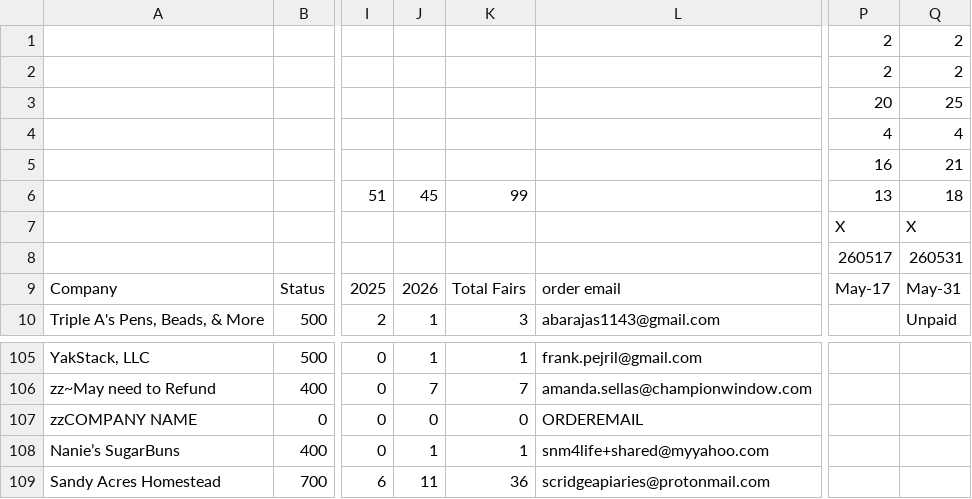
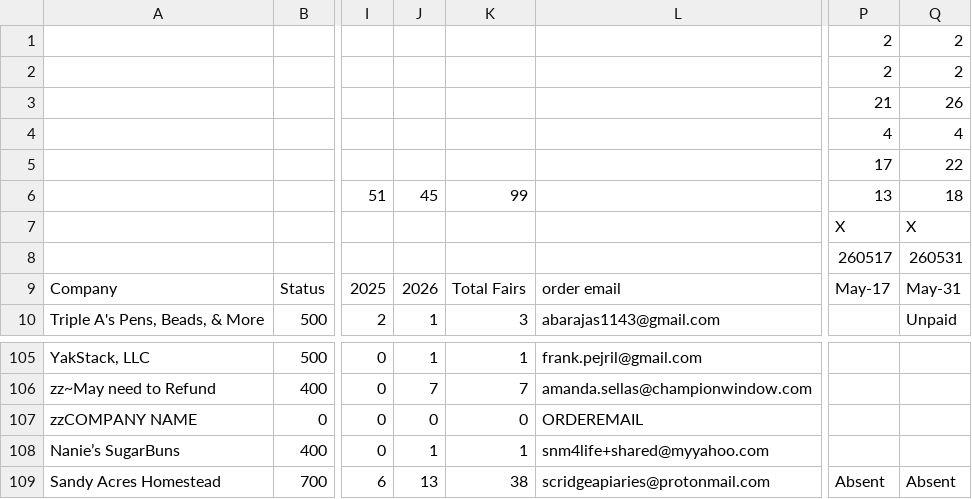
Before and after one commit to edge-of-liberty/edgeofliberty.us, a CSV file: _data/2026 Edge of Liberty Craft Fairs - Craft Fair Planning.csv, drawn as a sheet; only a part is shown, gaps mark what is left out; the diff names each change by its address in the sheet, - before the commit and + after, or states it on an @@ line.

```diff
--- a/_data/2026 Edge of Liberty Craft Fairs - Craft Fair Planning.csv
+++ b/_data/2026 Edge of Liberty Craft Fairs - Craft Fair Planning.csv
-P3: 20
+P3: 21
-Q3: 25
+Q3: 26
-P5: 16
+P5: 17
-Q5: 21
+Q5: 22
-J109: 11
+J109: 13
-K109: 36
+K109: 38
-P109: (empty)
+P109: Absent
-Q109: (empty)
+Q109: Absent
```
Also changed, not shown: 4 other files.
